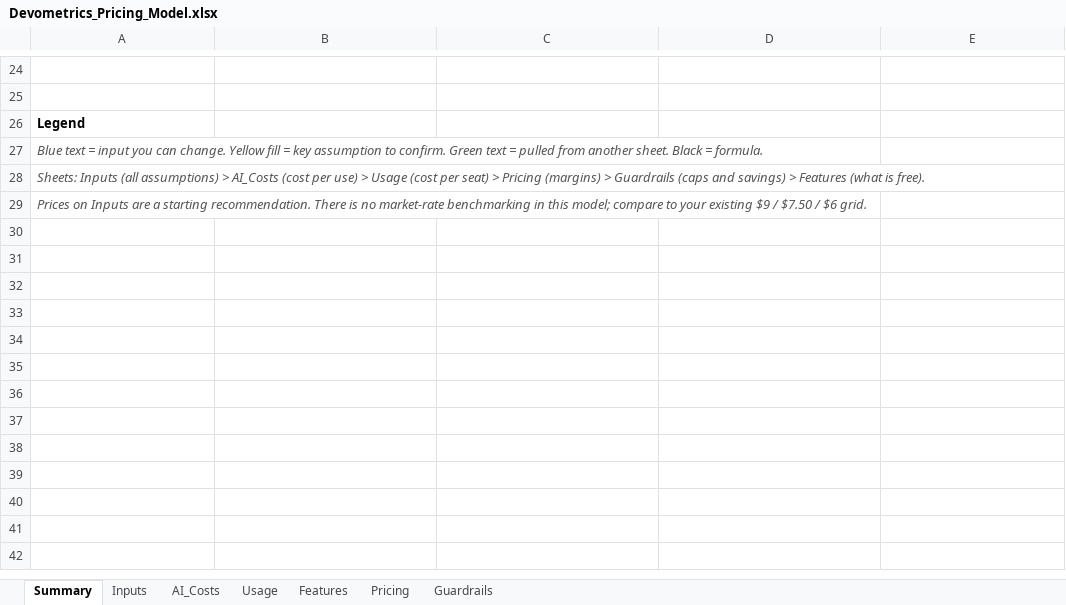
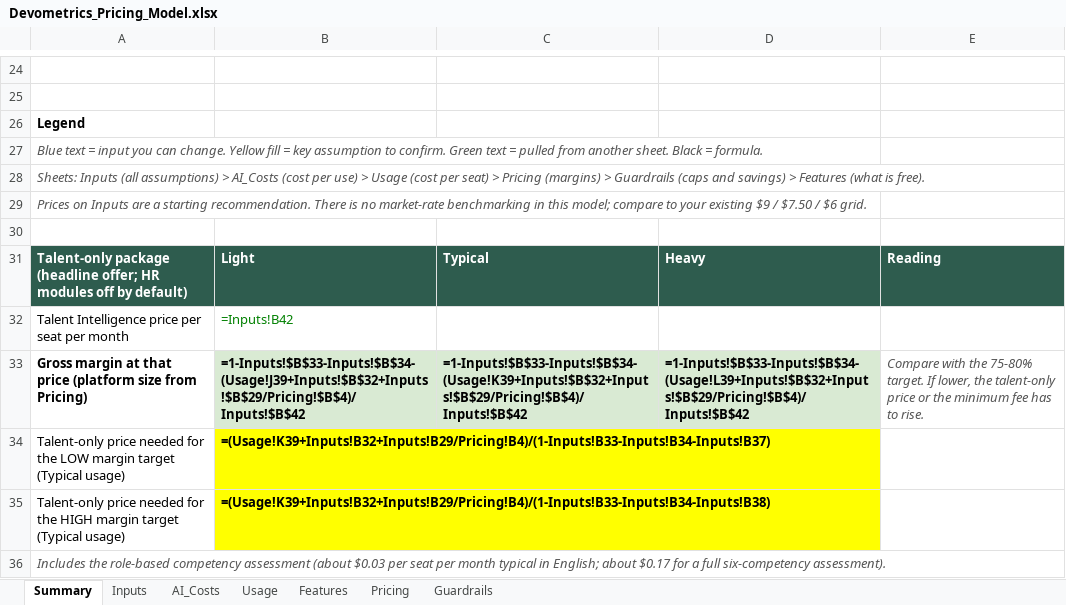
Before and after one commit to ahmedmahmoudmansour-hash/devometrics-web, an Excel workbook: docs/Devometrics_Pricing_Model.xlsx, sheet Summary, drawn as a sheet; only a part is shown, gaps mark what is left out; values as stored, in another font and other column widths than the file's, no borders; formulas without a stored value are shown as written; the diff covers the shown part only; the diff names each change by its address in the sheet, - before the commit and + after, or states it on an @@ line.

```diff
--- a/docs/Devometrics_Pricing_Model.xlsx (sheet Summary)
+++ b/docs/Devometrics_Pricing_Model.xlsx (sheet Summary)
+row 30: (empty)
+row 31: Talent-only package (headline offer; HR modules off by default) | Light | Typical | Heavy | Reading
+row 32: Talent Intelligence price per seat per month | =Inputs!B42
+row 33: Gross margin at that price (platform size from Pricing) | =1-Inputs!$B$33-Inputs!$B$34-(Usage!J39+Inputs!$B$32+Inputs!$B$29/Pricing!$B$4)/Inputs!$B$42 | =1-Inputs!$B$33-Inputs!$B$34-(Usage!K39+Inputs!$B$32+Inputs!$B$29/Pricing!$B$4)/Inputs!$B$42 | =1-Inputs!$B$33-Inputs!$B$34-(Usage!L39+Inputs!$B$32+Inputs!$B$29/Pricing!$B$4)/Inputs!$B$42 | Compare with the 75-80% target. If lower, the talent-only price or the minimum fee has to rise.
+row 34: Talent-only price needed for the LOW margin target (Typical usage) | =(Usage!K39+Inputs!B32+Inputs!B29/Pricing!B4)/(1-Inputs!B33-Inputs!B34-Inputs!B37)
+row 35: Talent-only price needed for the HIGH margin target (Typical usage) | =(Usage!K39+Inputs!B32+Inputs!B29/Pricing!B4)/(1-Inputs!B33-Inputs!B34-Inputs!B38)
+row 36: Includes the role-based competency assessment (about $0.03 per seat per month typical in English; about $0.17 for a full six-competency assessment).
```
Also changed, not shown: 20 edited cells elsewhere in this sheet, sheet Usage, sheet Pricing, sheet AI_Costs, sheet Guardrails, sheet Features, sheet Inputs.
